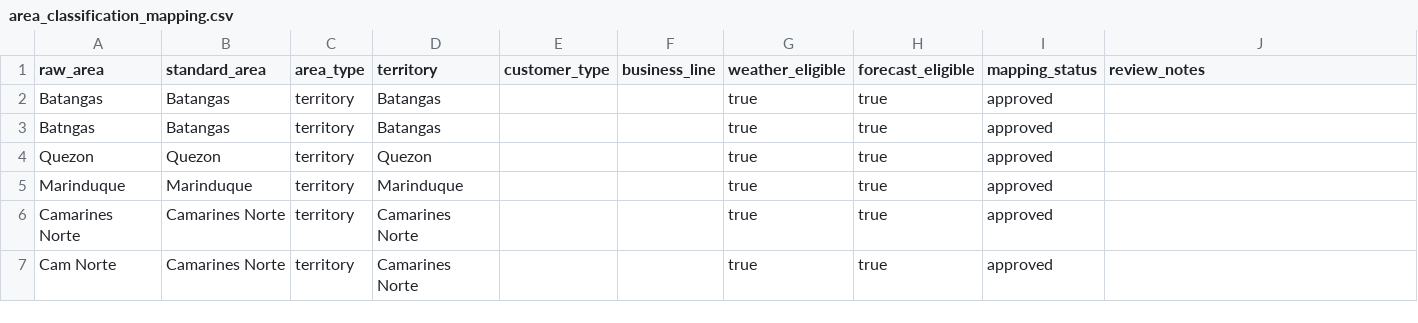
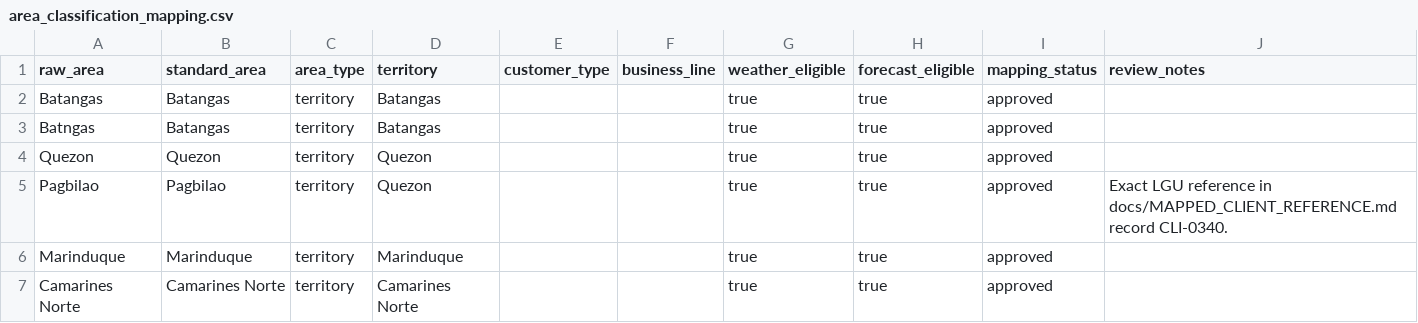
Before and after one commit to IS-Capstone-Group9/medshield-alt-working-repo, a CSV file: datasources/templates/area_classification_mapping.csv, drawn as a sheet; only a part is shown; the shorter side is filled out with more unchanged rows.

```diff
--- a/datasources/templates/area_classification_mapping.csv
+++ b/datasources/templates/area_classification_mapping.csv
@@ -4,2 +4,3 @@ Batngas,Batangas,territory,Batangas,,,true,true,approved,
 Quezon,Quezon,territory,Quezon,,,true,true,approved,
+Pagbilao,Pagbilao,territory,Quezon,,,true,true,approved,Exact LGU reference in docs/MAPPED_CLIENT_REFERENCE.md record CLI-0340.
 Marinduque,Marinduque,territory,Marinduque,,,true,true,approved,
```
Also changed, not shown: datasources/templates/buyer_sector_mapping.csv, 17 other files.
